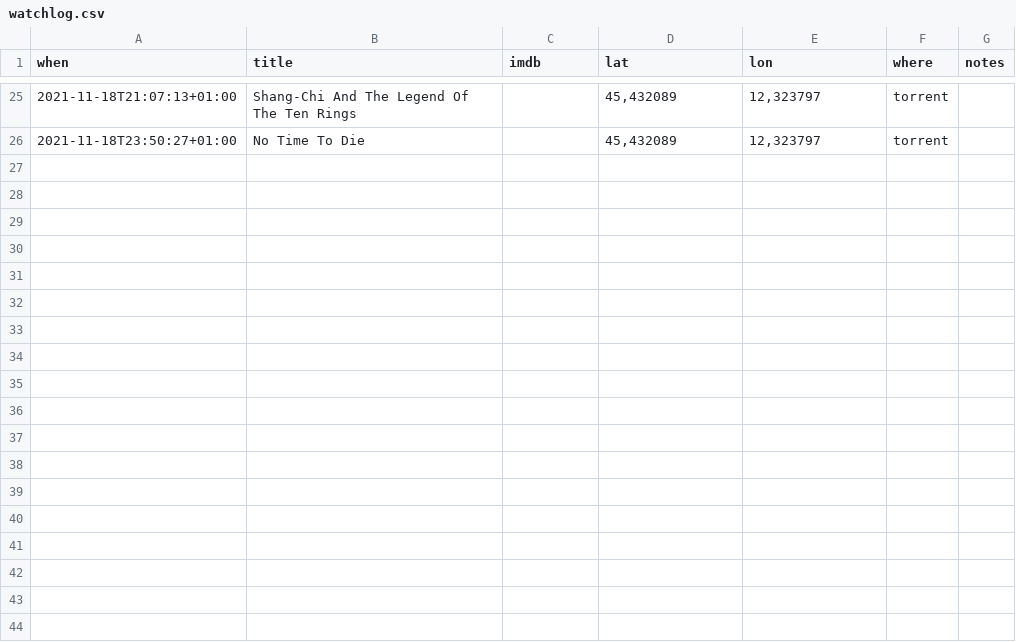
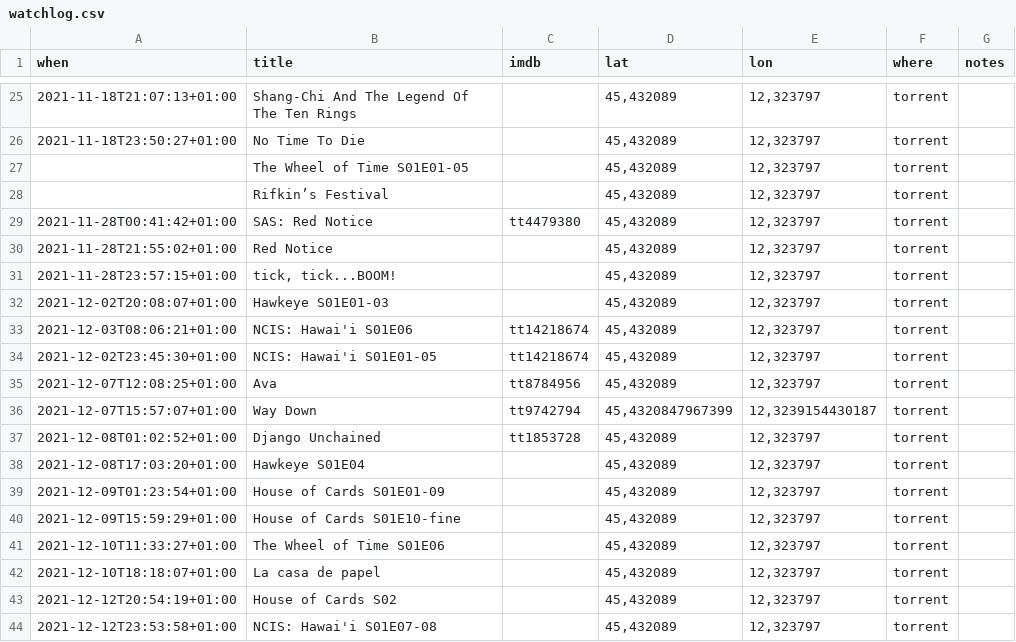
Before and after one commit to xplosionmind/data, a CSV file: watchlog.csv, drawn as a sheet; only a part is shown, gaps mark what is left out; the diff names each change by its address in the sheet, - before the commit and + after, or states it on an @@ line.

```diff
--- a/watchlog.csv
+++ b/watchlog.csv
+row 27:  | The Wheel of Time S01E01-05 |  | 45,432089 | 12,323797 | torrent
+row 28:  | Rifkin’s Festival |  | 45,432089 | 12,323797 | torrent
+row 29: 2021-11-28T00:41:42+01:00 | SAS: Red Notice | tt4479380 | 45,432089 | 12,323797 | torrent
+row 30: 2021-11-28T21:55:02+01:00 | Red Notice |  | 45,432089 | 12,323797 | torrent
+row 31: 2021-11-28T23:57:15+01:00 | tick, tick...BOOM! |  | 45,432089 | 12,323797 | torrent
+row 32: 2021-12-02T20:08:07+01:00 | Hawkeye S01E01-03 |  | 45,432089 | 12,323797 | torrent
+row 33: 2021-12-03T08:06:21+01:00 | NCIS: Hawai'i S01E06 | tt14218674 | 45,432089 | 12,323797 | torrent
+row 34: 2021-12-02T23:45:30+01:00 | NCIS: Hawai'i S01E01-05 | tt14218674 | 45,432089 | 12,323797 | torrent
+row 35: 2021-12-07T12:08:25+01:00 | Ava | tt8784956 | 45,432089 | 12,323797 | torrent
+row 36: 2021-12-07T15:57:07+01:00 | Way Down | tt9742794 | 45,4320847967399 | 12,3239154430187 | torrent
+row 37: 2021-12-08T01:02:52+01:00 | Django Unchained | tt1853728 | 45,432089 | 12,323797 | torrent
+row 38: 2021-12-08T17:03:20+01:00 | Hawkeye S01E04 |  | 45,432089 | 12,323797 | torrent
+row 39: 2021-12-09T01:23:54+01:00 | House of Cards S01E01-09 |  | 45,432089 | 12,323797 | torrent
+row 40: 2021-12-09T15:59:29+01:00 | House of Cards S01E10-fine |  | 45,432089 | 12,323797 | torrent
+row 41: 2021-12-10T11:33:27+01:00 | The Wheel of Time S01E06 |  | 45,432089 | 12,323797 | torrent
+row 42: 2021-12-10T18:18:07+01:00 | La casa de papel |  | 45,432089 | 12,323797 | torrent
+row 43: 2021-12-12T20:54:19+01:00 | House of Cards S02 |  | 45,432089 | 12,323797 | torrent
+row 44: 2021-12-12T23:53:58+01:00 | NCIS: Hawai'i S01E07-08 |  | 45,432089 | 12,323797 | torrent
```
Also changed, not shown: apps.csv, giri.csv, 4 other files.
